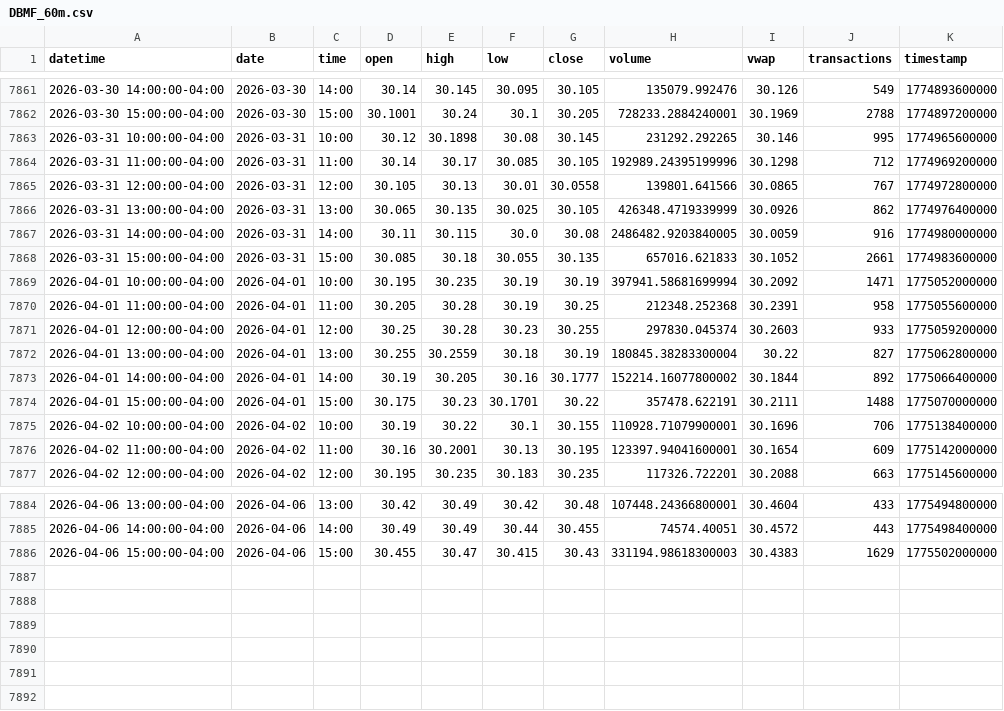
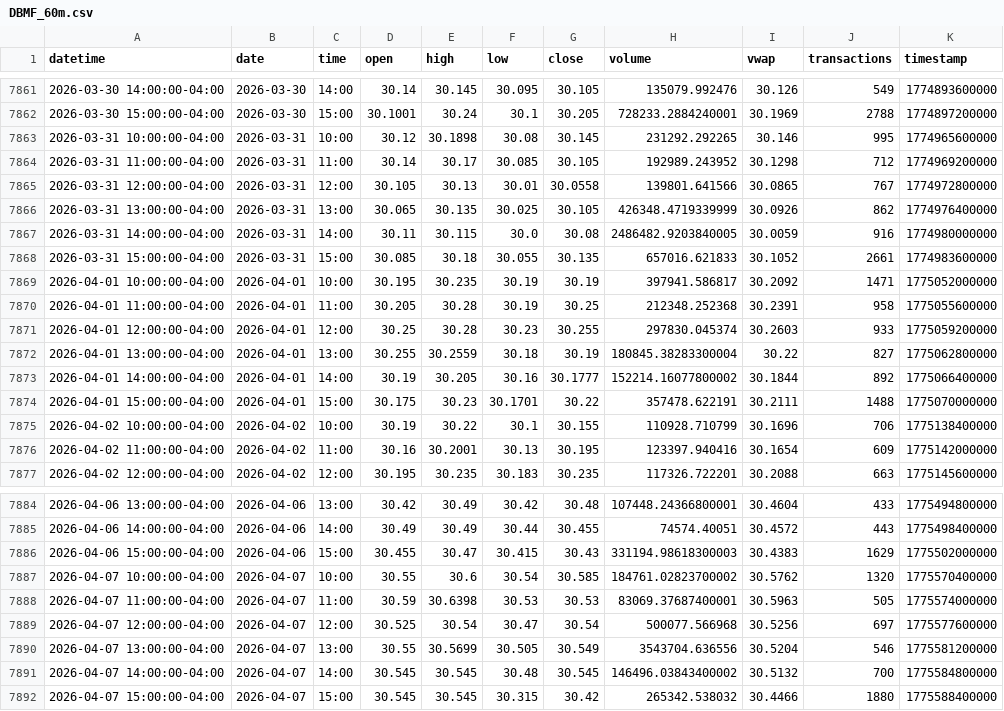
Before and after one commit to mjo156-ship-it/Market-Signals, a CSV file: data/polygon/DBMF_60m.csv, drawn as a sheet; only a part is shown, gaps mark what is left out.

```diff
--- a/data/polygon/DBMF_60m.csv
+++ b/data/polygon/DBMF_60m.csv
@@ -7863,3 +7863,3 @@ datetime,date,time,open,high,low,close,volume,vwap,transactions,timestamp
 2026-03-31 10:00:00-04:00,2026-03-31,10:00,30.12,30.1898,30.08,30.145,231292.292265,30.146,995,1774965600000
-2026-03-31 11:00:00-04:00,2026-03-31,11:00,30.14,30.17,30.085,30.105,192989.24395199996,30.1298,712,1774969200000
+2026-03-31 11:00:00-04:00,2026-03-31,11:00,30.14,30.17,30.085,30.105,192989.243952,30.1298,712,1774969200000
 2026-03-31 12:00:00-04:00,2026-03-31,12:00,30.105,30.13,30.01,30.0558,139801.641566,30.0865,767,1774972800000
@@ -7868,3 +7868,3 @@ datetime,date,time,open,high,low,close,volume,vwap,transactions,timestamp
 2026-03-31 15:00:00-04:00,2026-03-31,15:00,30.085,30.18,30.055,30.135,657016.621833,30.1052,2661,1774983600000
-2026-04-01 10:00:00-04:00,2026-04-01,10:00,30.195,30.235,30.19,30.19,397941.58681699994,30.2092,1471,1775052000000
+2026-04-01 10:00:00-04:00,2026-04-01,10:00,30.195,30.235,30.19,30.19,397941.586817,30.2092,1471,1775052000000
 2026-04-01 11:00:00-04:00,2026-04-01,11:00,30.205,30.28,30.19,30.25,212348.252368,30.2391,958,1775055600000
@@ -7874,4 +7874,4 @@ datetime,date,time,open,high,low,close,volume,vwap,transactions,timestamp
 2026-04-01 15:00:00-04:00,2026-04-01,15:00,30.175,30.23,30.1701,30.22,357478.622191,30.2111,1488,1775070000000
-2026-04-02 10:00:00-04:00,2026-04-02,10:00,30.19,30.22,30.1,30.155,110928.71079900001,30.1696,706,1775138400000
-2026-04-02 11:00:00-04:00,2026-04-02,11:00,30.16,30.2001,30.13,30.195,123397.94041600001,30.1654,609,1775142000000
+2026-04-02 10:00:00-04:00,2026-04-02,10:00,30.19,30.22,30.1,30.155,110928.710799,30.1696,706,1775138400000
+2026-04-02 11:00:00-04:00,2026-04-02,11:00,30.16,30.2001,30.13,30.195,123397.940416,30.1654,609,1775142000000
 2026-04-02 12:00:00-04:00,2026-04-02,12:00,30.195,30.235,30.183,30.235,117326.722201,30.2088,663,1775145600000
@@ -7886 +7886,7 @@ datetime,date,time,open,high,low,close,volume,vwap,transactions,timestamp
 2026-04-06 15:00:00-04:00,2026-04-06,15:00,30.455,30.47,30.415,30.43,331194.98618300003,30.4383,1629,1775502000000
+2026-04-07 10:00:00-04:00,2026-04-07,10:00,30.55,30.6,30.54,30.585,184761.02823700002,30.5762,1320,1775570400000
+2026-04-07 11:00:00-04:00,2026-04-07,11:00,30.59,30.6398,30.53,30.53,83069.37687400001,30.5963,505,1775574000000
+2026-04-07 12:00:00-04:00,2026-04-07,12:00,30.525,30.54,30.47,30.54,500077.566968,30.5256,697,1775577600000
+2026-04-07 13:00:00-04:00,2026-04-07,13:00,30.55,30.5699,30.505,30.549,3543704.636556,30.5204,546,1775581200000
+2026-04-07 14:00:00-04:00,2026-04-07,14:00,30.545,30.545,30.48,30.545,146496.03843400002,30.5132,700,1775584800000
+2026-04-07 15:00:00-04:00,2026-04-07,15:00,30.545,30.545,30.315,30.42,265342.538032,30.4466,1880,1775588400000
```
Also changed, not shown: data/polygon/CTA_60m.csv, data/polygon/FNGO_60m.csv, 33 other files.
